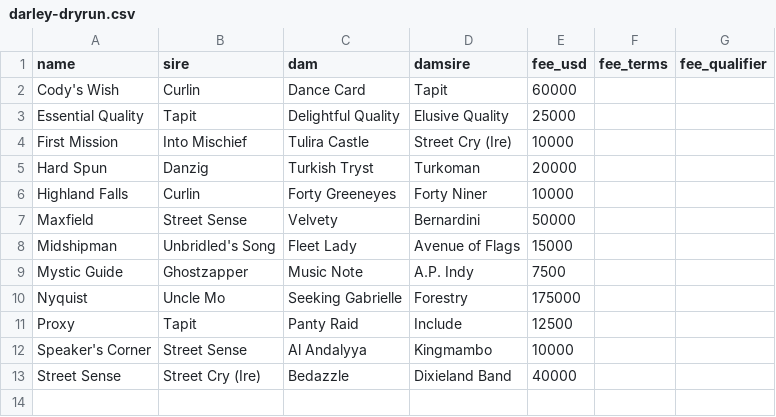
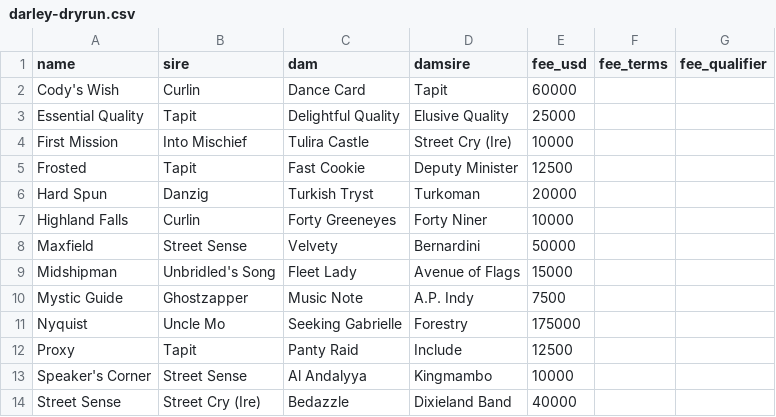
Before and after one commit to agochs/sirevalue, a CSV file: worker/darley-dryrun.csv, drawn as a sheet; the diff names each change by its address in the sheet, - before the commit and + after, or states it on an @@ line.

```diff
--- a/worker/darley-dryrun.csv
+++ b/worker/darley-dryrun.csv
+row 5: Frosted | Tapit | Fast Cookie | Deputy Minister | 12500
```
Also changed, not shown: worker/lanesend-dryrun.csv, 9 other files.
